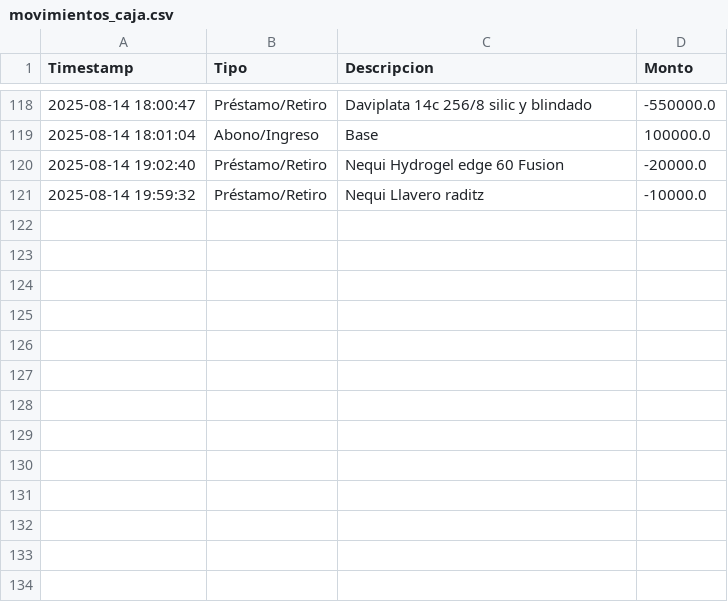
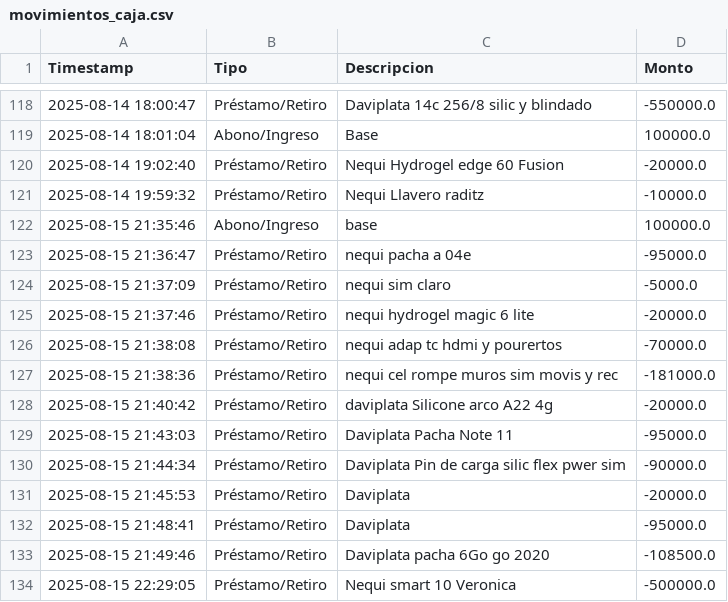
Before and after one commit to armandLizarazo/pedido, a CSV file: movimientos_caja.csv, drawn as a sheet; only a part is shown, gaps mark what is left out.

```diff
--- a/movimientos_caja.csv
+++ b/movimientos_caja.csv
@@ -121 +121,14 @@ Timestamp,Tipo,Descripcion,Monto
 2025-08-14 19:59:32,Préstamo/Retiro,Nequi Llavero raditz,-10000.0
+2025-08-15 21:35:46,Abono/Ingreso,base,100000.0
+2025-08-15 21:36:47,Préstamo/Retiro,nequi pacha a 04e,-95000.0
+2025-08-15 21:37:09,Préstamo/Retiro,nequi sim claro,-5000.0
+2025-08-15 21:37:46,Préstamo/Retiro,nequi hydrogel magic 6 lite,-20000.0
+2025-08-15 21:38:08,Préstamo/Retiro,nequi adap tc hdmi y pourertos,-70000.0
+2025-08-15 21:38:36,Préstamo/Retiro,nequi cel rompe muros sim movis y rec,-181000.0
+2025-08-15 21:40:42,Préstamo/Retiro,daviplata Silicone arco A22 4g,-20000.0
+2025-08-15 21:43:03,Préstamo/Retiro,Daviplata Pacha Note 11,-95000.0
+2025-08-15 21:44:34,Préstamo/Retiro,Daviplata Pin de carga silic flex pwer sim ,-90000.0
+2025-08-15 21:45:53,Préstamo/Retiro,Daviplata ,-20000.0
+2025-08-15 21:48:41,Préstamo/Retiro,Daviplata,-95000.0
+2025-08-15 21:49:46,Préstamo/Retiro,Daviplata pacha  6Go go 2020,-108500.0
+2025-08-15 22:29:05,Préstamo/Retiro,Nequi smart 10 Veronica,-500000.0
```
Also changed, not shown: caja_registros.csv, registro_ventas.csv, 28 other files.
